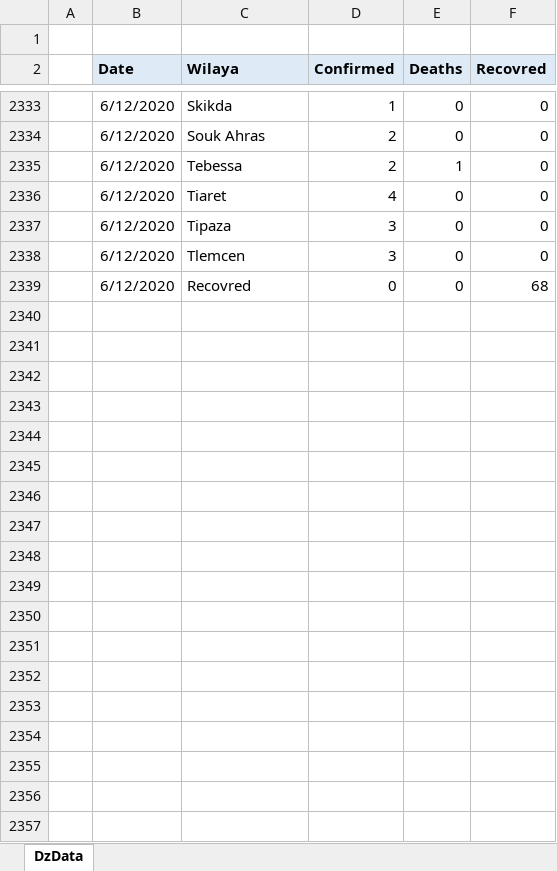
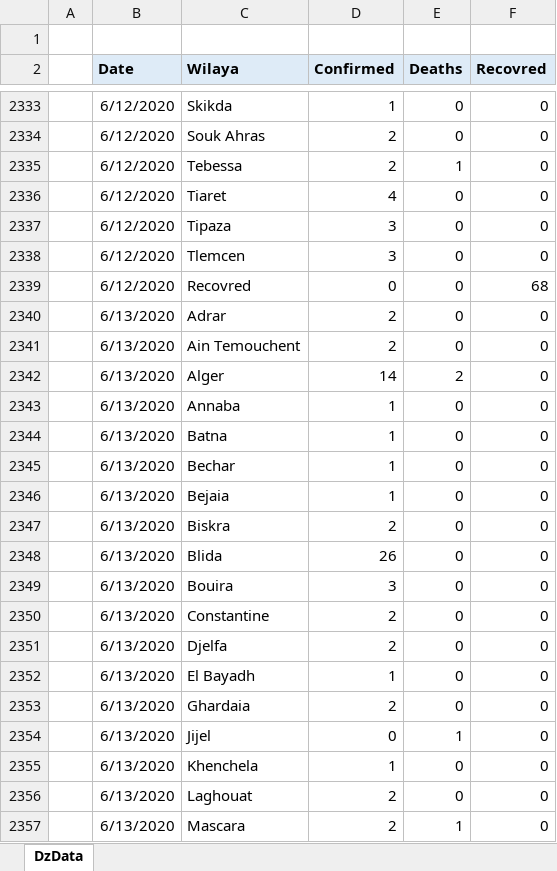
Before and after one commit to Hossat/covid19-DZ, an Excel workbook: Covid19-DZ-Data.xlsx, sheet DzData, drawn as a sheet; only a part is shown, gaps mark what is left out; values as stored, in another font and other column widths than the file's, no borders; the diff covers the shown part only; the diff names each change by its address in the sheet, - before the commit and + after, or states it on an @@ line.

Commit message:
Update Covid19-DZ-Data.xlsx

```diff
--- a/Covid19-DZ-Data.xlsx (sheet DzData)
+++ b/Covid19-DZ-Data.xlsx (sheet DzData)
+row 2340:  | 6/13/2020 | Adrar | 2 | 0 | 0
+row 2341:  | 6/13/2020 | Ain Temouchent | 2 | 0 | 0
+row 2342:  | 6/13/2020 | Alger | 14 | 2 | 0
+row 2343:  | 6/13/2020 | Annaba | 1 | 0 | 0
+row 2344:  | 6/13/2020 | Batna | 1 | 0 | 0
+row 2345:  | 6/13/2020 | Bechar | 1 | 0 | 0
+row 2346:  | 6/13/2020 | Bejaia | 1 | 0 | 0
+row 2347:  | 6/13/2020 | Biskra | 2 | 0 | 0
+row 2348:  | 6/13/2020 | Blida | 26 | 0 | 0
+row 2349:  | 6/13/2020 | Bouira | 3 | 0 | 0
+row 2350:  | 6/13/2020 | Constantine | 2 | 0 | 0
+row 2351:  | 6/13/2020 | Djelfa | 2 | 0 | 0
+row 2352:  | 6/13/2020 | El Bayadh | 1 | 0 | 0
+row 2353:  | 6/13/2020 | Ghardaia | 2 | 0 | 0
+row 2354:  | 6/13/2020 | Jijel | 0 | 1 | 0
+row 2355:  | 6/13/2020 | Khenchela | 1 | 0 | 0
+row 2356:  | 6/13/2020 | Laghouat | 2 | 0 | 0
+row 2357:  | 6/13/2020 | Mascara | 2 | 1 | 0
```
Also changed, not shown: 20 added rows elsewhere in this sheet.
